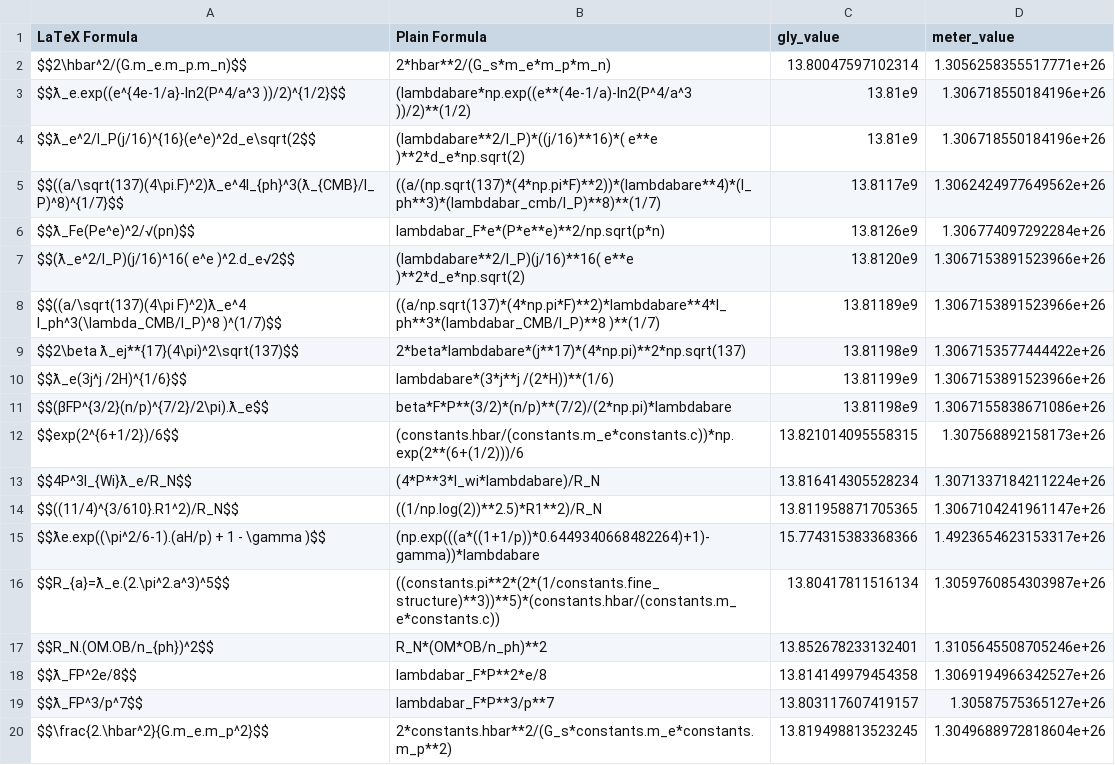
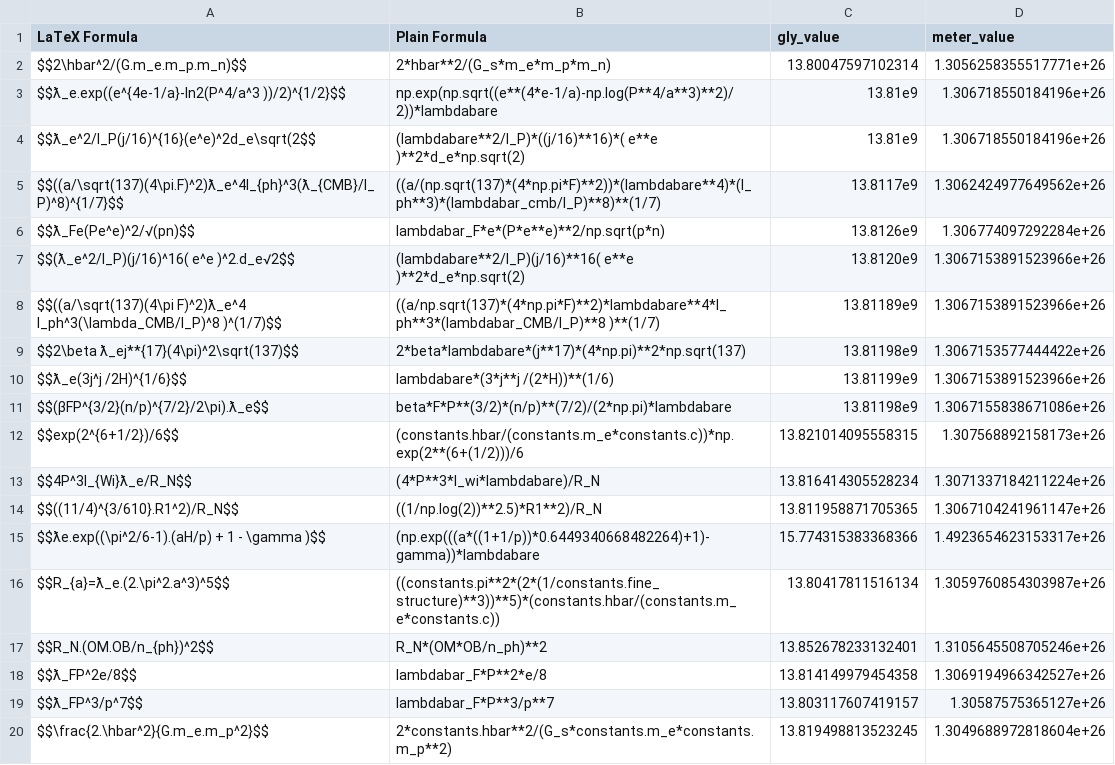
Before and after one commit to LaGuer/hubble-table, a CSV file: hubble-table.csv, drawn as a sheet.

Commit message:
Update hubble-table.csv

```diff
--- a/hubble-table.csv
+++ b/hubble-table.csv
@@ -2,3 +2,3 @@ LaTeX Formula, Plain Formula, gly_value, meter_value
 $$2\hbar^2/(G.m_e.m_p.m_n)$$, 2*hbar**2/(G_s*m_e*m_p*m_n), 13.80047597102314, 1.3056258355517771e+26
-$$ƛ_e.exp((e^{4e-1/a}-ln2(P^4/a^3 ))/2)^{1/2}$$, 	(lambdabare*np.exp((e**(4e-1/a)-ln2(P^4/a^3 ))/2)**(1/2), 13.81e9,  	1.306718550184196e+26 	
+$$ƛ_e.exp((e^{4e-1/a}-ln2(P^4/a^3 ))/2)^{1/2}$$, np.exp(np.sqrt((e**(4*e-1/a)-np.log(P**4/a**3)**2)/2))*lambdabare, 13.81e9,  	1.306718550184196e+26 	
 $$ƛ_e^2/l_P(j/16)^{16}(e^e)^2d_e\sqrt(2$$, 	(lambdabare**2/l_P)*((j/16)**16)*( e**e )**2*d_e*np.sqrt(2), 13.81e9,  	1.306718550184196e+26 	
```
